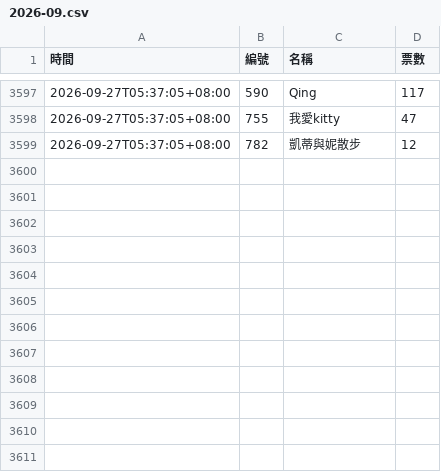
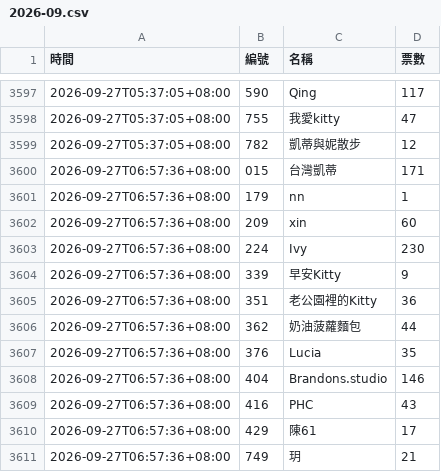
Before and after one commit to BrandonYang1203/KY-tracker, a CSV file: data/2026-09.csv, drawn as a sheet; only a part is shown, gaps mark what is left out.

```diff
--- a/data/2026-09.csv
+++ b/data/2026-09.csv
@@ -3599 +3599,13 @@
 2026-09-27T05:37:05+08:00,782,凱蒂與妮散步,12
+2026-09-27T06:57:36+08:00,015,台灣凱蒂,171
+2026-09-27T06:57:36+08:00,179,nn,1
+2026-09-27T06:57:36+08:00,209,xin,60
+2026-09-27T06:57:36+08:00,224,Ivy,230
+2026-09-27T06:57:36+08:00,339,早安Kitty,9
+2026-09-27T06:57:36+08:00,351,老公園裡的Kitty,36
+2026-09-27T06:57:36+08:00,362,奶油菠蘿麵包,44
+2026-09-27T06:57:36+08:00,376,Lucia,35
+2026-09-27T06:57:36+08:00,404,Brandons.studio,146
+2026-09-27T06:57:36+08:00,416,PHC,43
+2026-09-27T06:57:36+08:00,429,陳61,17
+2026-09-27T06:57:36+08:00,749,玥,21
```
Also changed, not shown: 1 other file.
